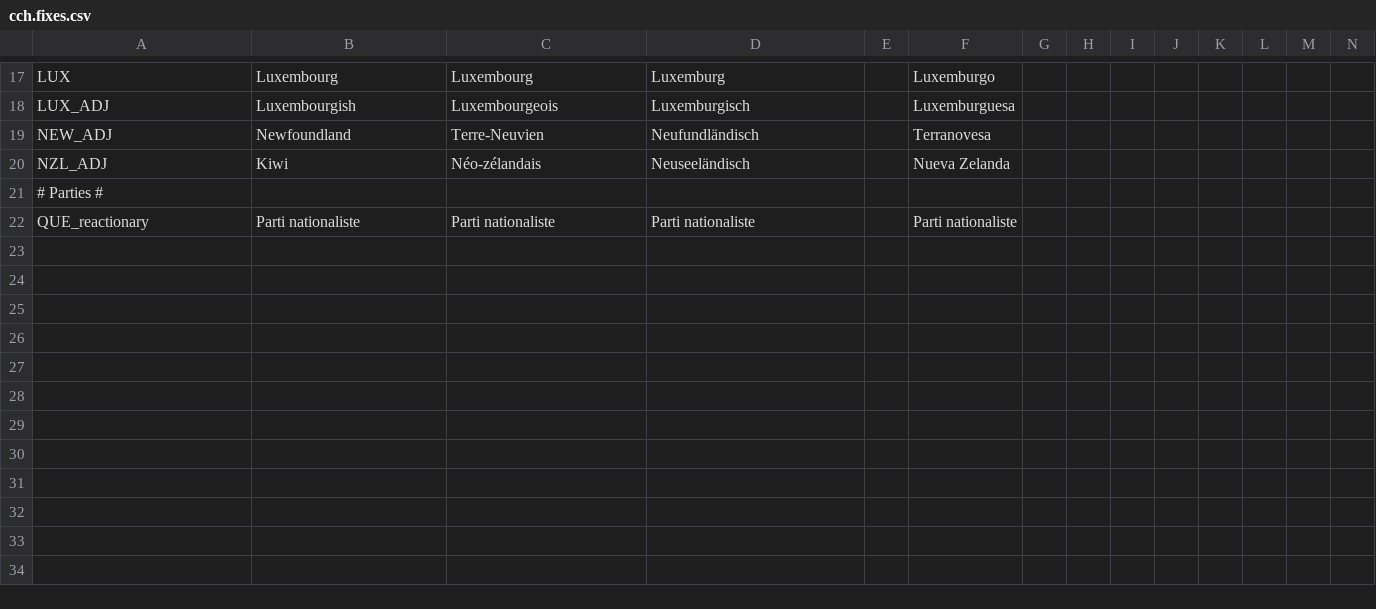
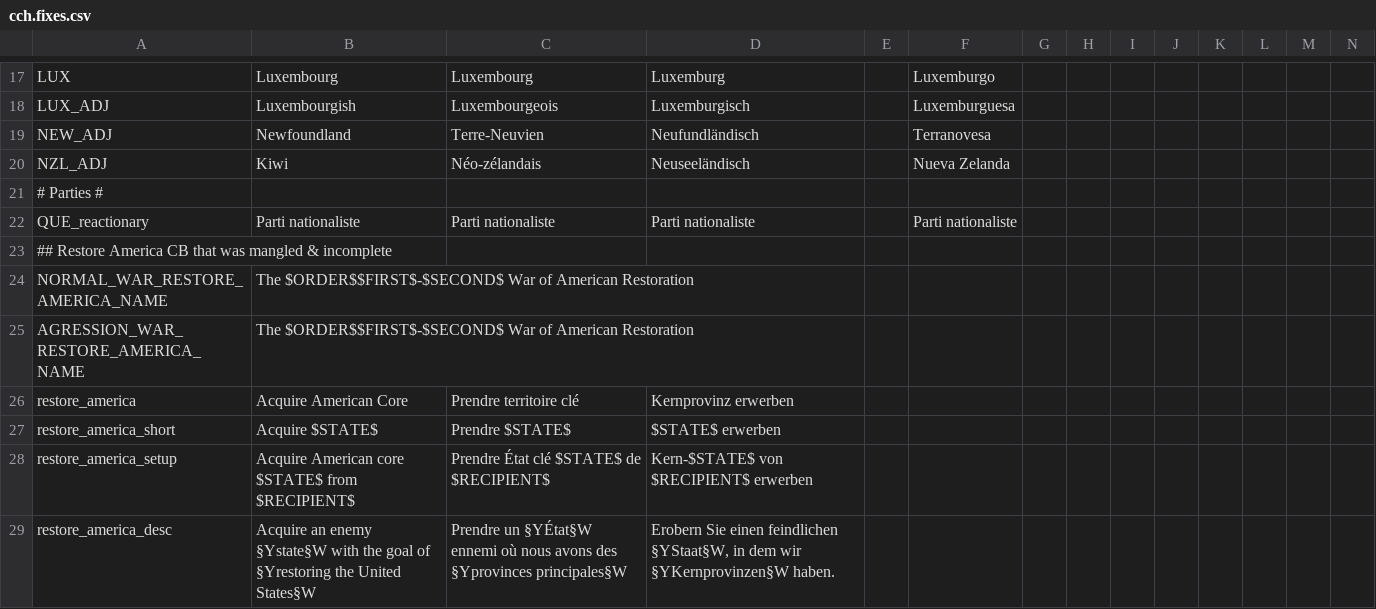
Before and after one commit to moretrim/ccHFM, a CSV file: ccHFM/localisation/cch.fixes.csv, drawn as a sheet; only a part is shown, gaps mark what is left out.

Commit message:
Incorporate Disunited States changes from country-workshop
This change also makes it more sensible to base country-workshop on
ccHFM.

```diff
--- a/ccHFM/localisation/cch.fixes.csv
+++ b/ccHFM/localisation/cch.fixes.csv
@@ -22 +22,8 @@ NZL_ADJ;Kiwi;Néo-zélandais;Neuseeländisch;;Nueva Zelanda;;;;;;;;;
 QUE_reactionary;Parti nationaliste;Parti nationaliste;Parti nationaliste;;Parti nationaliste;;;;;;;;;
+## Restore America CB that was mangled & incomplete;;;;;;;;;;;;;;
+NORMAL_WAR_RESTORE_AMERICA_NAME;The $ORDER$$FIRST$-$SECOND$ War of American Restoration;;;;;;;;;;;;;
+AGRESSION_WAR_RESTORE_AMERICA_NAME;The $ORDER$$FIRST$-$SECOND$ War of American Restoration;;;;;;;;;;;;;
+restore_america;Acquire American Core;Prendre territoire clé;Kernprovinz erwerben;;;;;;;;;;;
+restore_america_short;Acquire $STATE$;Prendre $STATE$;$STATE$ erwerben;;;;;;;;;;;
+restore_america_setup;Acquire American core $STATE$ from $RECIPIENT$;Prendre État clé $STATE$ de $RECIPIENT$;Kern-$STATE$ von $RECIPIENT$ erwerben;;;;;;;;;;;
+restore_america_desc;Acquire an enemy §Ystate§W with the goal of §Yrestoring the United States§W;Prendre un §YÉtat§W ennemi où nous avons des §Yprovinces principales§W;Erobern Sie einen feindlichen §YStaat§W, in dem wir §YKernprovinzen§W haben.;;;;;;;;;;;
```
Also changed, not shown: ccHFM/localisation/cch.wars.csv, 3 other files.
